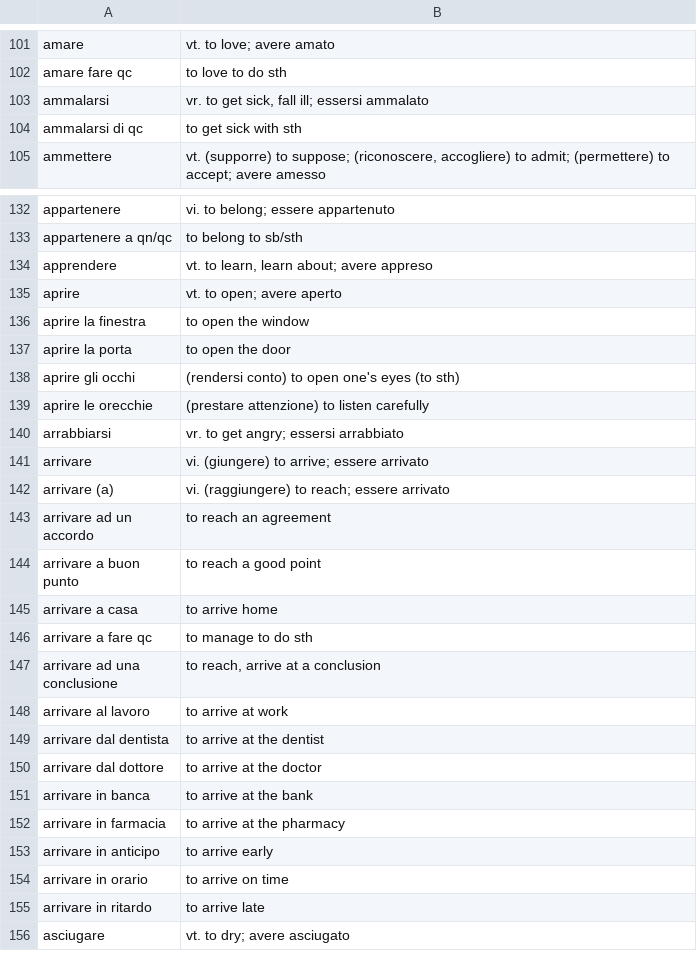
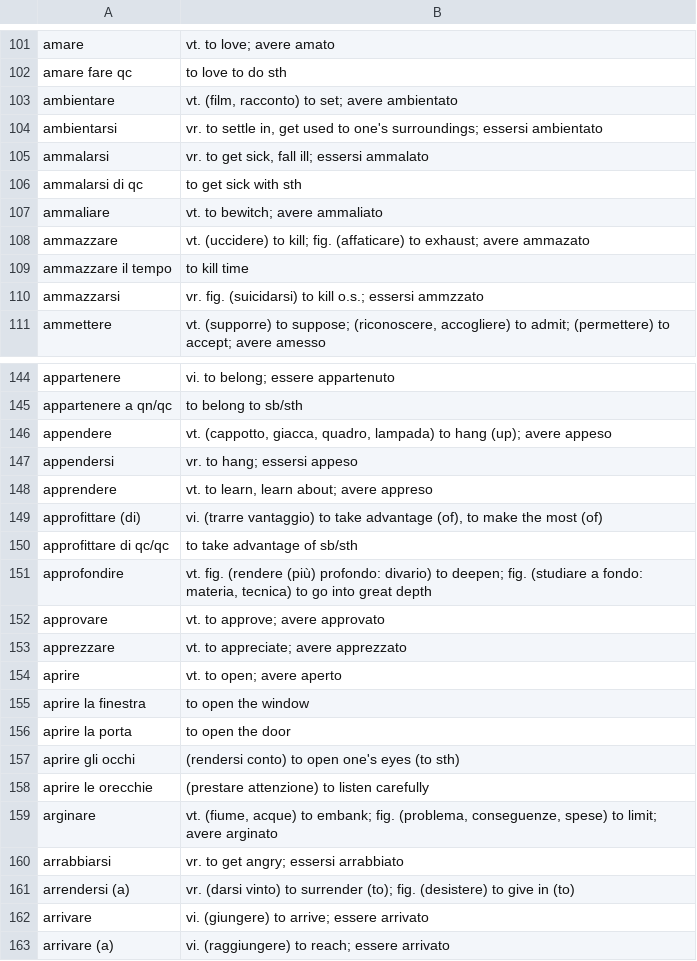
Before and after one commit to devinmiller/italian, a CSV file: flashcards/italian-verbs-a.csv, drawn as a sheet; only a part is shown, gaps mark what is left out; the shorter side is filled out with more unchanged rows; the diff covers the shown part only; the diff names each change by its address in the sheet, - before the commit and + after, or states it on an @@ line.

```diff
--- a/flashcards/italian-verbs-a.csv
+++ b/flashcards/italian-verbs-a.csv
+row 103: ambientare | vt. (film, racconto) to set; avere ambientato
+row 104: ambientarsi | vr. to settle in, get used to one's surroundings; essersi ambientato
+row 107: ammaliare | vt. to bewitch; avere ammaliato
+row 108: ammazzare | vt. (uccidere) to kill; fig. (affaticare) to exhaust; avere ammazato
+row 109: ammazzare il tempo | to kill time
+row 110: ammazzarsi | vr. fig. (suicidarsi) to kill o.s.; essersi ammzzato
+row 146: appendere | vt. (cappotto, giacca, quadro, lampada) to hang (up); avere appeso
+row 147: appendersi | vr. to hang; essersi appeso
+row 149: approfittare (di) | vi. (trarre vantaggio) to take advantage (of), to make the most (of)
+row 150: approfittare di qc/qc | to take advantage of sb/sth
+row 151: approfondire | vt. fig. (rendere (più) profondo: divario) to deepen; fig. (studiare a fondo: materia, tecnica) to go into great depth
+row 152: approvare | vt. to approve; avere approvato
+row 153: apprezzare | vt. to appreciate; avere apprezzato
+row 159: arginare | vt. (fiume, acque) to embank; fig. (problema, conseguenze, spese) to limit; avere arginato
+row 161: arrendersi (a) | vr. (darsi vinto) to surrender (to); fig. (desistere) to give in (to)
```
Also changed, not shown: 7 added rows elsewhere in this file, flashcards/italian-adjectives.csv, flashcards/italian-adverbs.csv, 5 other files.
